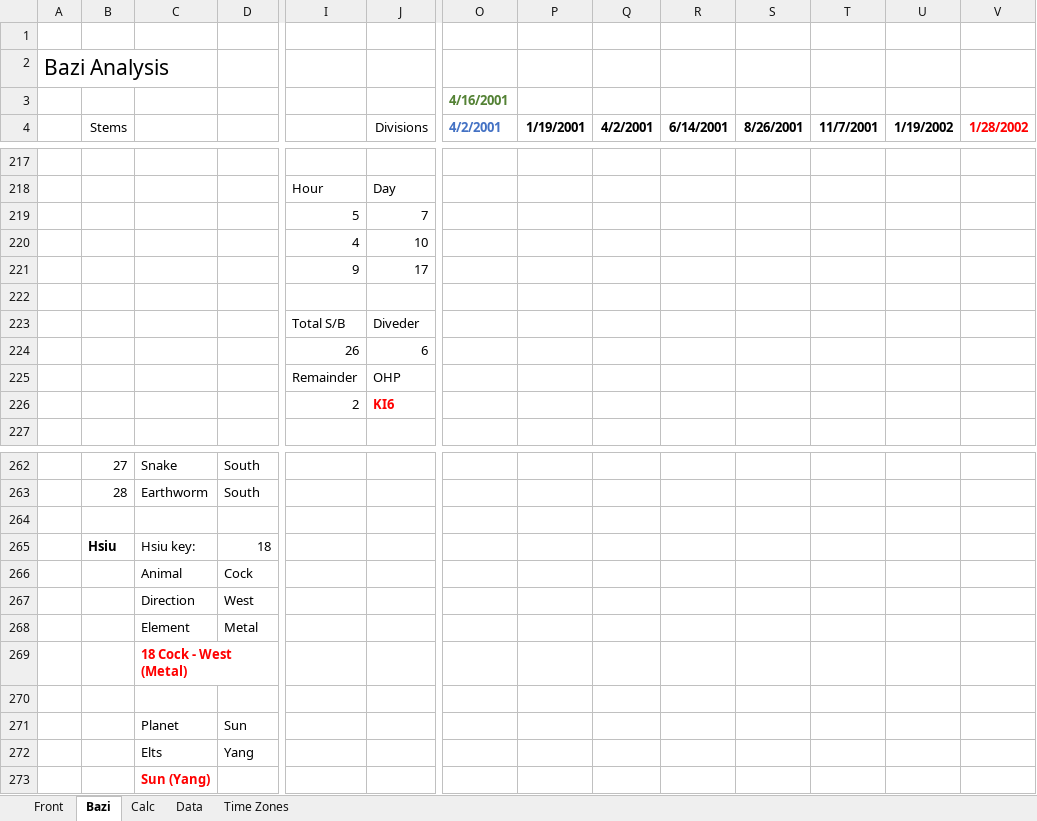
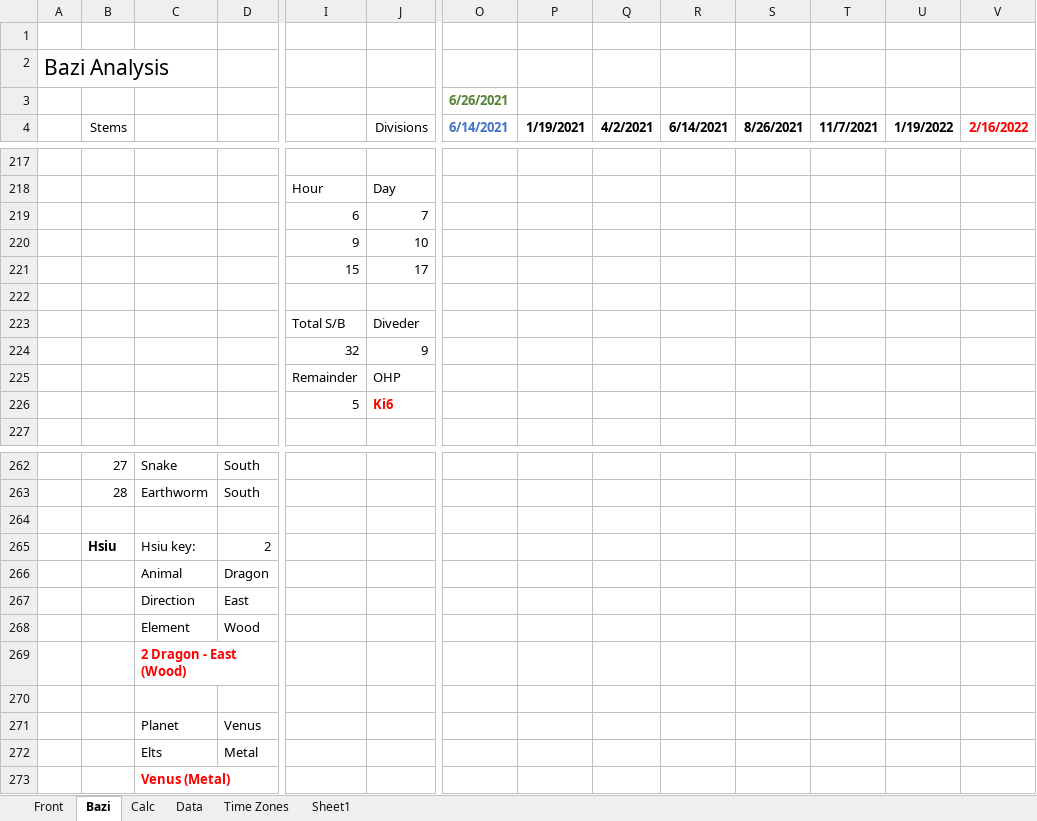
Before and after one commit to Stratovol/bazi, an Excel workbook: BaZi_Mac.xlsm, sheet Bazi, drawn as a sheet; only a part is shown, gaps mark what is left out; values as stored, in another font and other column widths than the file's, no borders; removed rows and columns are numbered as before the commit, all else as after; rows hold the shown columns only; the diff covers the shown part only; the diff names each change by its address in the sheet, - before the commit and + after, or states it on an @@ line.

```diff
--- a/BaZi_Mac.xlsm (sheet Bazi)
+++ b/BaZi_Mac.xlsm (sheet Bazi)
+sheet tab: Sheet1
-O3 (6/14/2021): 4/16/2001
+O3 (6/14/2021): 6/26/2021
-O4: 4/2/2001
+O4: 6/14/2021
-P4: 1/19/2001
+P4: 1/19/2021
-Q4: 4/2/2001
+Q4: 4/2/2021
-R4: 6/14/2001
+R4: 6/14/2021
-S4: 8/26/2001
+S4: 8/26/2021
-T4: 11/7/2001
+T4: 11/7/2021
-U4: 1/19/2002
+U4: 1/19/2022
-V4: 1/28/2002
+V4: 2/16/2022
-I219: 5
+I219: 6
-I220: 4
+I220: 9
-I221: 9
+I221: 15
-I224: 26
+I224: 32
-J224 (Divisions): 6
+J224 (Divisions): 9
-I226: 2
+I226: 5
-J226 (Divisions): KI6
+J226 (Divisions): Ki6
-D265: 18
+D265: 2
-D266: Cock
+D266: Dragon
-D267: West
+D267: East
-D268: Metal
+D268: Wood
-C269: 18 Cock - West (Metal)
+C269: 2 Dragon - East (Wood)
-D271: Sun
+D271: Venus
-D272: Yang
+D272: Metal
-row 273:  |  | Sun (Yang)
+row 273:  |  | Venus (Metal)
```
Also changed, not shown: 13 added rows, 13 removed rows and 60 edited cells elsewhere in this sheet, sheet Front, sheet Calc, formulas that keep their value, charts or pictures, 6 other files.
